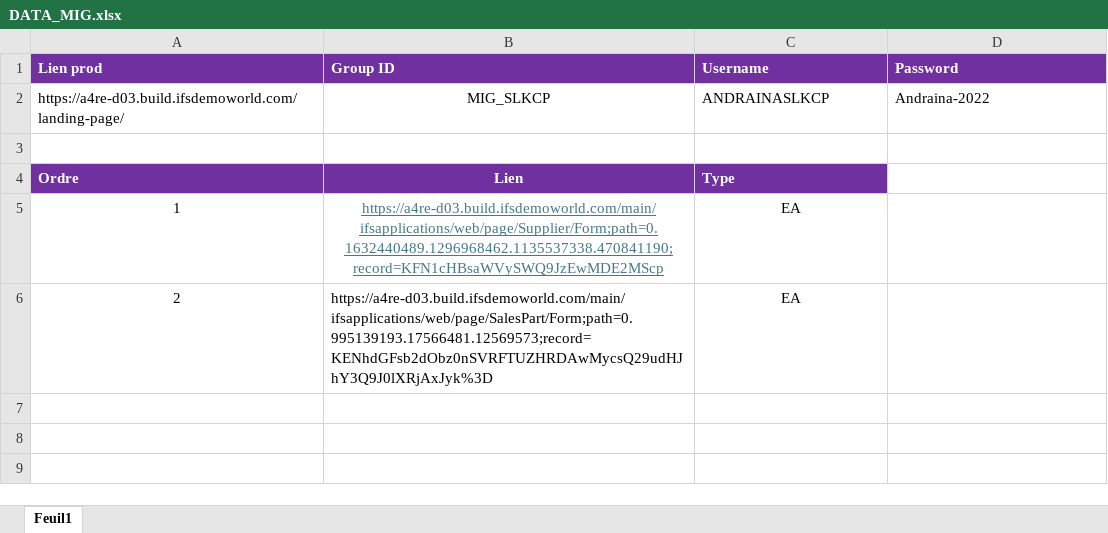
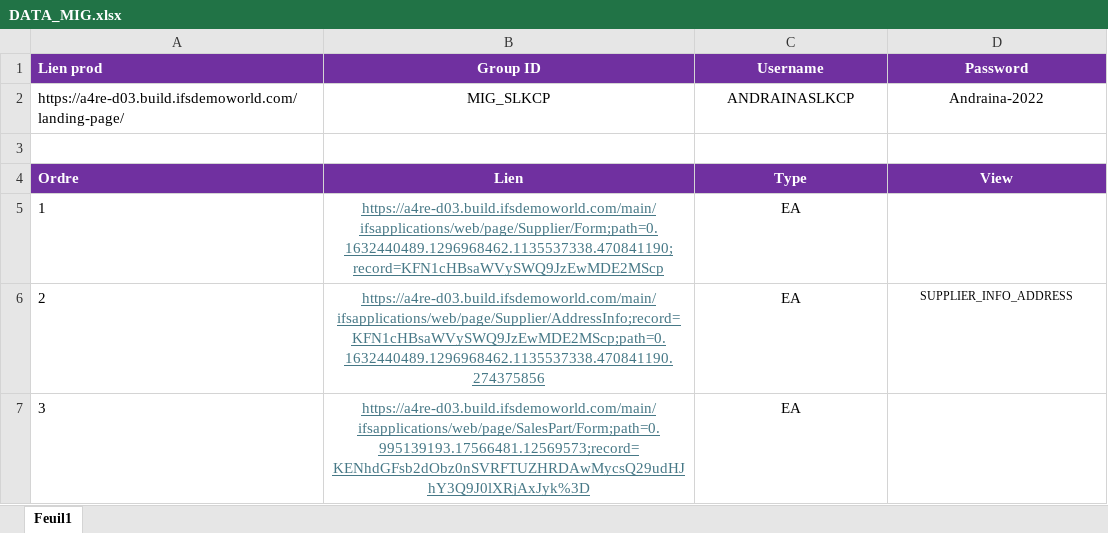
Before and after one commit to SLK-ANDRAINA/Bot-ADR, an Excel workbook: excel/DATA_MIG.xlsx, sheet Feuil1, drawn as a sheet; values as stored, in another font and other column widths than the file's, no borders; the diff names each change by its address in the sheet, - before the commit and + after, or states it on an @@ line.

```diff
--- a/excel/DATA_MIG.xlsx (sheet Feuil1)
+++ b/excel/DATA_MIG.xlsx (sheet Feuil1)
-B1:D1 alignment: left
+B1:D1 alignment: center
-C2:D2 alignment: left
+C2:D2 alignment: center
-C4 alignment: left
+C4 alignment: center
-D4 (Password): (empty)
+D4 (Password): View
-D4 fill: none
+D4 fill: #7030A0
-A5:A6 alignment: center
+A5:A6 alignment: left
-B6 (Group ID): https://a4re-d03.build.ifsdemoworld.com/main/ifsapplications/web/page/SalesPart/Form;path=0.995139193.17566481.12569573;record=KENhdGFsb2dObz0nSVRFTUZHRDAwMycsQ29udHJhY3Q9J0lXRjAxJyk%3D
+B6 (Group ID): https://a4re-d03.build.ifsdemoworld.com/main/ifsapplications/web/page/Supplier/AddressInfo;record=KFN1cHBsaWVySWQ9JzEwMDE2MScp;path=0.1632440489.1296968462.1135537338.470841190.274375856
@@ B6 underline: off → on, text colour: black → #467886, alignment: left → center @@
-D6 (Password): (empty)
+D6 (Password): SUPPLIER_INFO_ADDRESS
+row 7: 3 | https://a4re-d03.build.ifsdemoworld.com/main/ifsapplications/web/page/SalesPart/Form;path=0.995139193.17566481.12569573;record=KENhdGFsb2dObz0nSVRFTUZHRDAwMycsQ29udHJhY3Q9J0lXRjAxJyk%3D | EA
```
Also changed, not shown: excel/DATA_MIG_result.xlsx, 56 other files.
